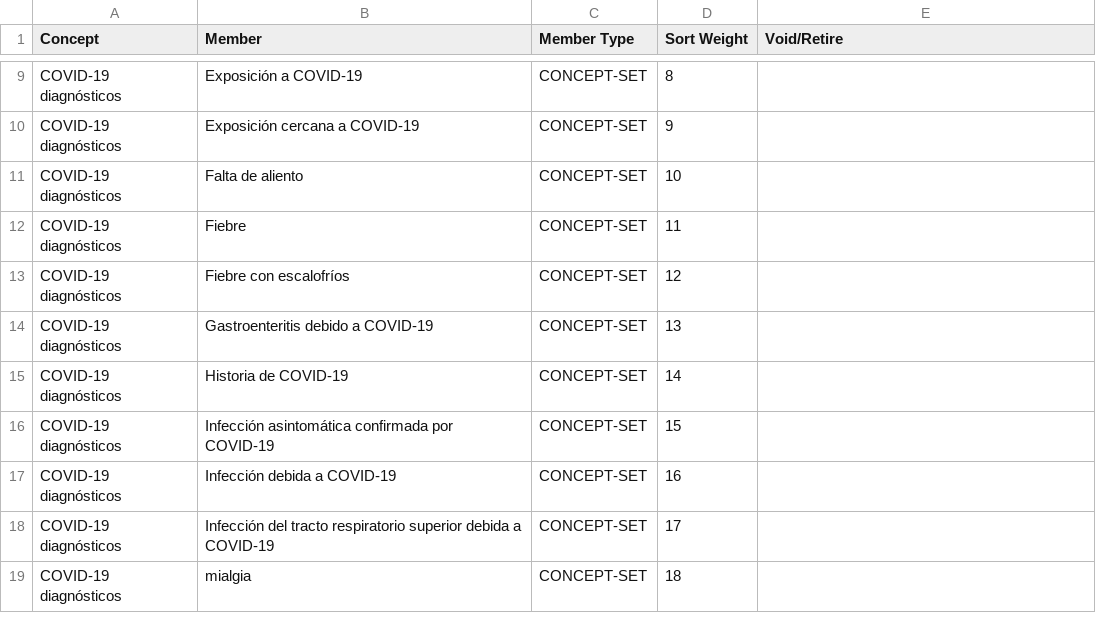
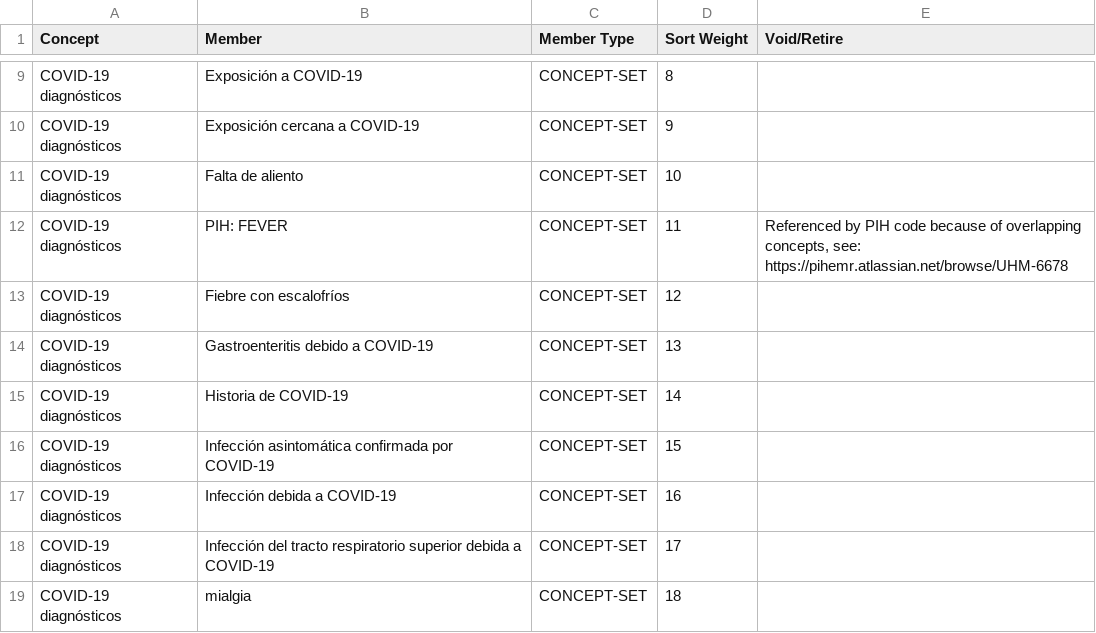
Before and after one commit to PIH/openmrs-config-ces, a CSV file: configuration/conceptsets/diagnoses-covid-set.csv, drawn as a sheet; only a part is shown, gaps mark what is left out.

```diff
--- a/configuration/conceptsets/diagnoses-covid-set.csv
+++ b/configuration/conceptsets/diagnoses-covid-set.csv
@@ -11,3 +11,3 @@ COVID-19 diagnósticos,Exposición cercana a COVID-19,CONCEPT-SET,9,
 COVID-19 diagnósticos,Falta de aliento,CONCEPT-SET,10,
-COVID-19 diagnósticos,Fiebre,CONCEPT-SET,11,
+COVID-19 diagnósticos,PIH: FEVER,CONCEPT-SET,11,"Referenced by PIH code because of overlapping concepts, see: https://pihemr.atlassian.net/browse/UHM-6678"
 COVID-19 diagnósticos,Fiebre con escalofríos,CONCEPT-SET,12,
```
Also changed, not shown: configuration/concepts/diagnoses-covid.csv, configuration/conceptsets/diagnoses-primary-care-set.csv, 1 other file.
